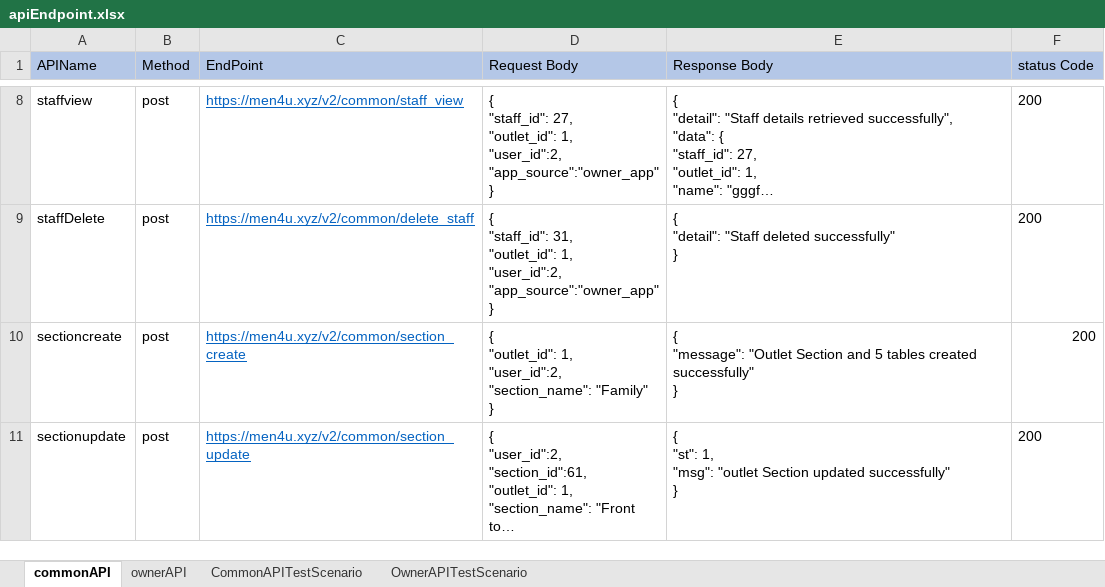
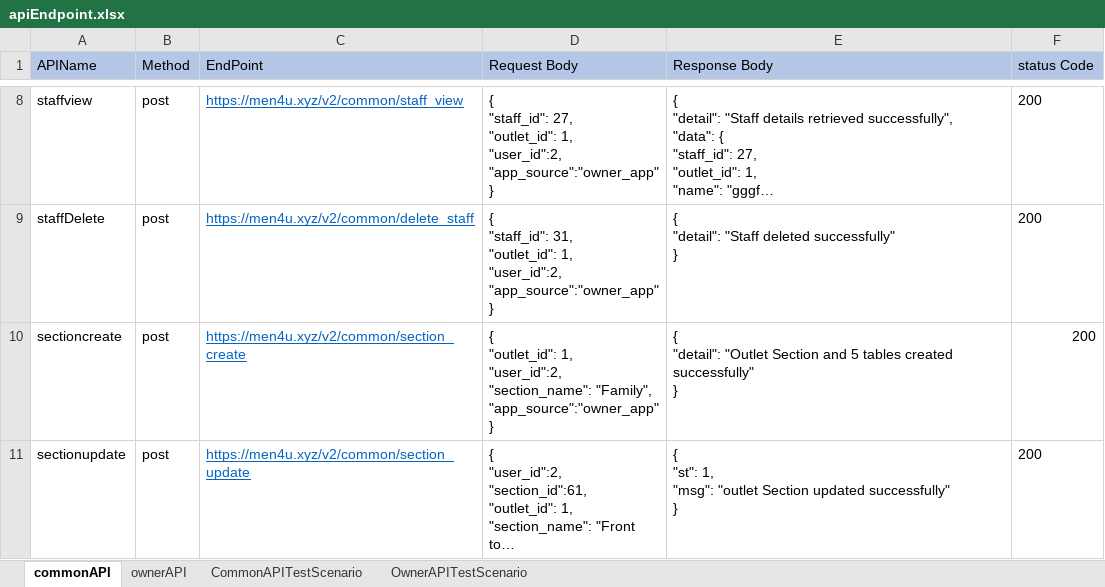
Before and after one commit to rajatkubde346/MenuMitraApiAutomates, an Excel workbook: target/test-classes/excelsheet/apiEndpoint.xlsx, sheet commonAPI, drawn as a sheet; only a part is shown, gaps mark what is left out; long unchanged cells end in …; values as stored, in another font and other column widths than the file's, no borders; ↵ is a line break in a cell; the diff covers the shown part only; the diff names each change by its address in the sheet, - before the commit and + after, or states it on an @@ line.

```diff
--- a/target/test-classes/excelsheet/apiEndpoint.xlsx (sheet commonAPI)
+++ b/target/test-classes/excelsheet/apiEndpoint.xlsx (sheet commonAPI)
-D10 (Request Body): …"user_id":2, ↵ "section_name": "Family" ↵ }
+D10 (Request Body): …"user_id":2, ↵ "section_name": "Family", ↵ "app_source":"owner_app" ↵ }
-E10 (Response Body): { ↵ "message": "Outlet Section…
+E10 (Response Body): { ↵ "detail": "Outlet Section…
```
Also changed, not shown: 2 edited cells elsewhere in this sheet, sheet CommonAPITestScenario, 45 other files.
